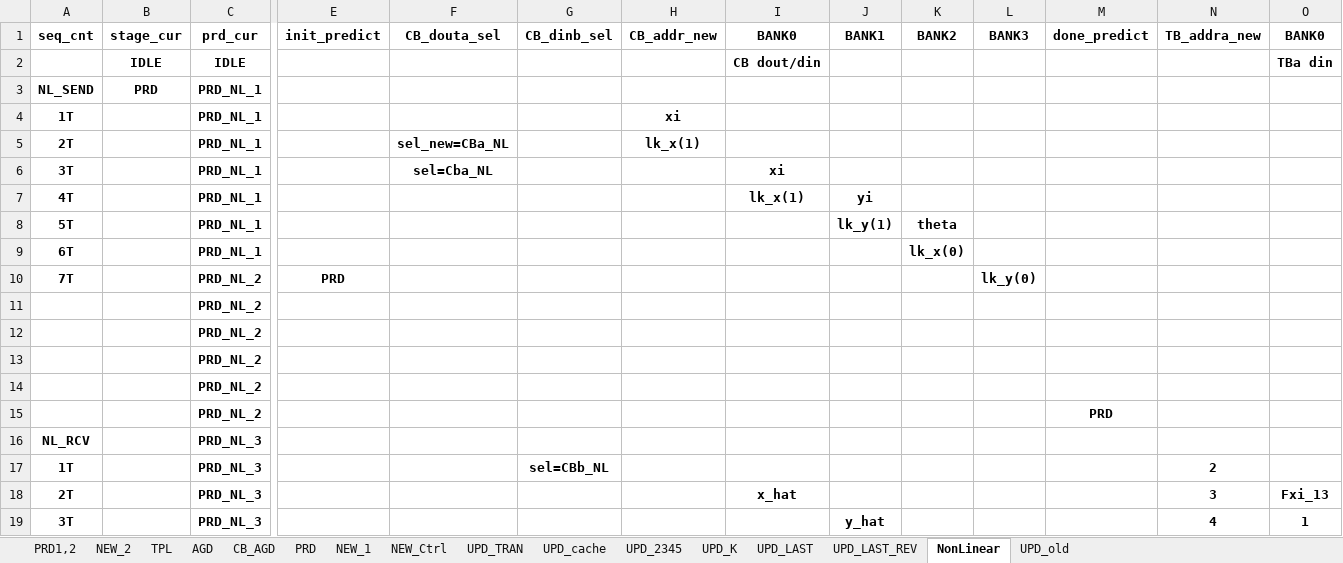
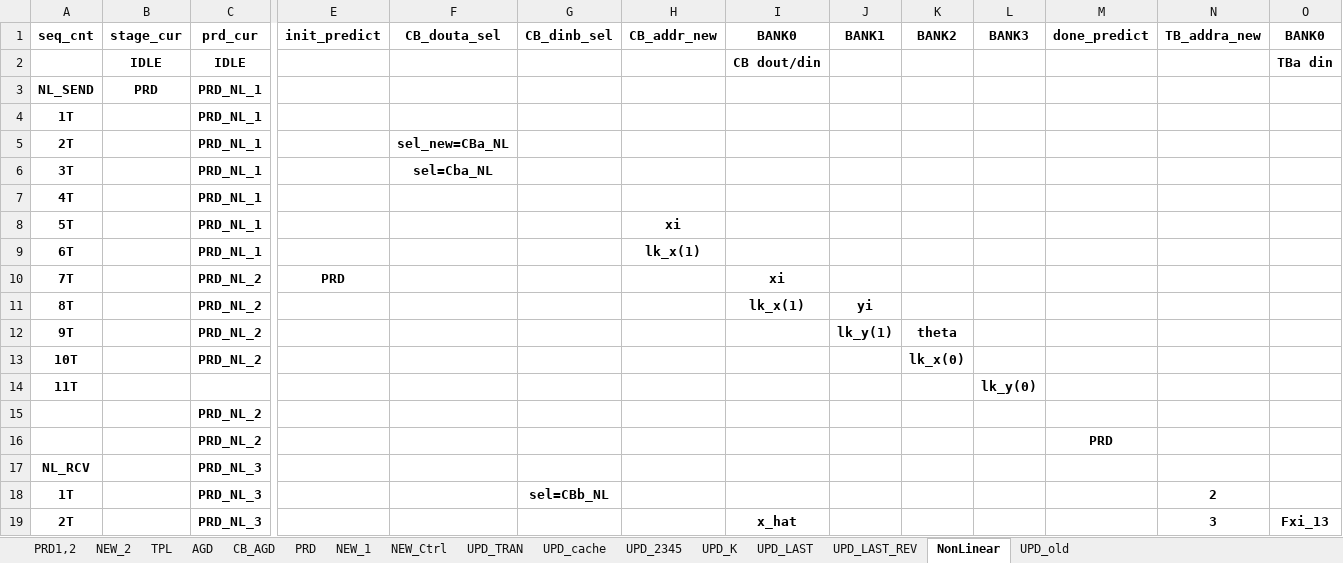
Before and after one commit to olokevin/EKF-SLAM-RTL, an Excel workbook: EKF-SLAM时序图.xlsx, sheet NonLinear, drawn as a sheet; only a part is shown, gaps mark what is left out; the shorter side is filled out with more unchanged rows; values as stored, in another font and other column widths than the file's, no borders; removed rows and columns are numbered as before the commit, all else as after; rows hold the shown columns only; the diff names each change by its address in the sheet, - before the commit and + after, or states it on an @@ line.

```diff
--- a/EKF-SLAM时序图.xlsx (sheet NonLinear)
+++ b/EKF-SLAM时序图.xlsx (sheet NonLinear)
-H4 (CB_addr_new): xi
+H4 (CB_addr_new): (empty)
-H5 (CB_addr_new): lk_x(1)
+H5 (CB_addr_new): (empty)
-I6 (BANK0): xi
+I6 (BANK0): (empty)
-I7 (BANK0): lk_x(1)
+I7 (BANK0): (empty)
-J7 (BANK1): yi
+J7 (BANK1): (empty)
-H8 (CB_addr_new): (empty)
+H8 (CB_addr_new): xi
-J8 (BANK1): lk_y(1)
+J8 (BANK1): (empty)
-K8 (BANK2): theta
+K8 (BANK2): (empty)
-H9 (CB_addr_new): (empty)
+H9 (CB_addr_new): lk_x(1)
-K9 (BANK2): lk_x(0)
+K9 (BANK2): (empty)
-I10 (BANK0): (empty)
+I10 (BANK0): xi
-L10 (BANK3): lk_y(0)
+L10 (BANK3): (empty)
-row 11:  |  | PRD_NL_2
-row 12:  |  | PRD_NL_2
-row 13:  |  | PRD_NL_2
+row 11: 8T |  | PRD_NL_2 |  |  |  |  | lk_x(1) | yi
+row 12: 9T |  | PRD_NL_2 |  |  |  |  |  | lk_y(1) | theta
+row 13: 10T |  | PRD_NL_2 |  |  |  |  |  |  | lk_x(0)
+row 14: 11T |  |  |  |  |  |  |  |  |  | lk_y(0)
```
Also changed, not shown: sheet UPD_cache, 6 other files.
